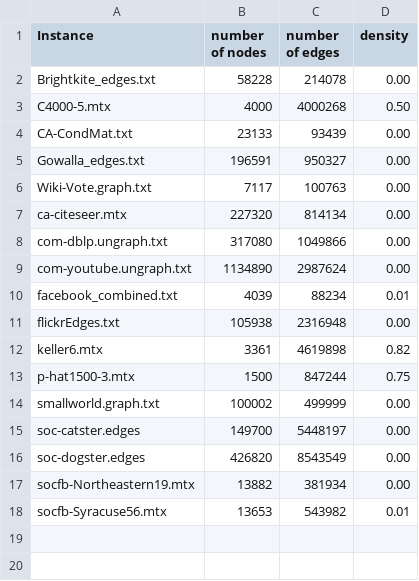
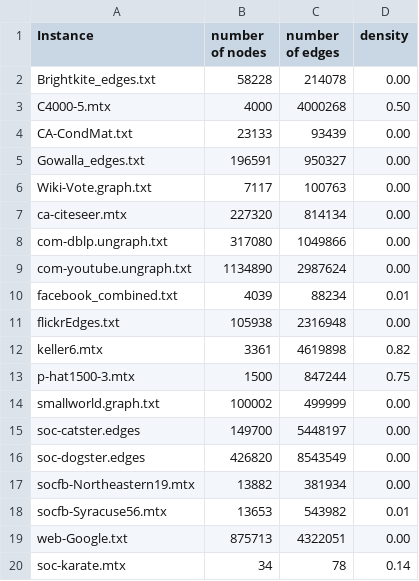
Before and after one commit to samuel-kroger/A-polytime-preprocess-algorithm-for-the-maximum-cardinality-independent-set-problem, a CSV file: graph_info.csv, drawn as a sheet; the diff names each change by its address in the sheet, - before the commit and + after, or states it on an @@ line.

```diff
--- a/graph_info.csv
+++ b/graph_info.csv
+row 19: web-Google.txt | 875713 | 4322051 | 0.00
+row 20: soc-karate.mtx | 34 | 78 | 0.14
```
Also changed, not shown: results.csv, 1 other file.
